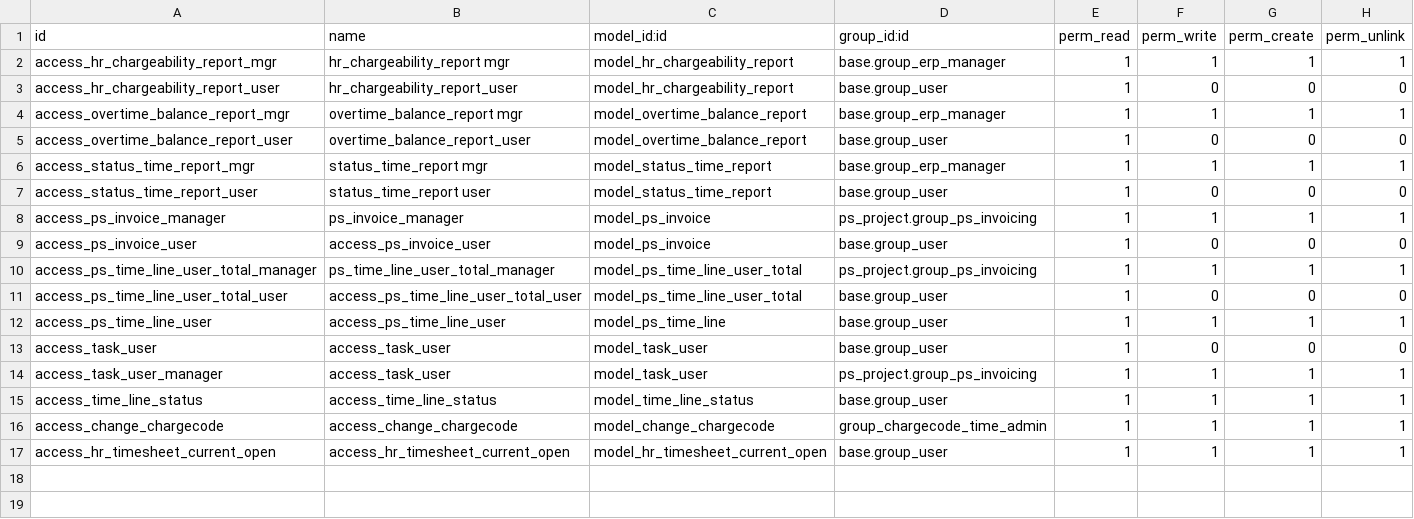
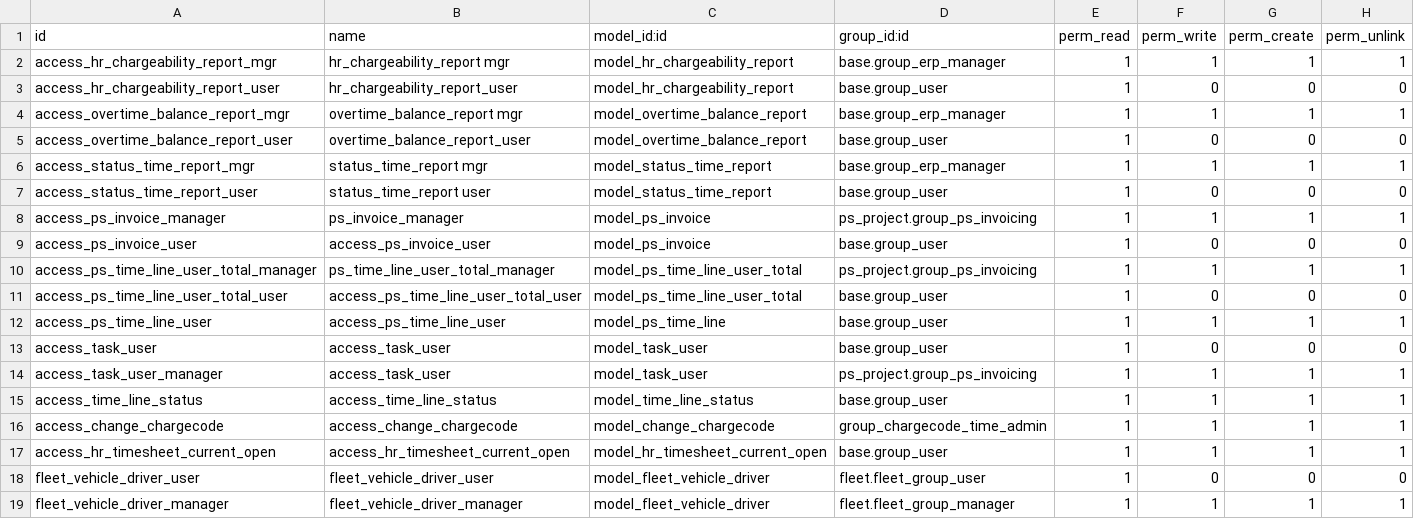
Before and after one commit to tosccolors/vertical_professional_services, a CSV file: ps_timesheet_invoicing/security/ir.model.access.csv, drawn as a sheet; the diff names each change by its address in the sheet, - before the commit and + after, or states it on an @@ line.

Commit message:
[ADD] #78 use an explicit driver grid for vehicles

```diff
--- a/ps_timesheet_invoicing/security/ir.model.access.csv
+++ b/ps_timesheet_invoicing/security/ir.model.access.csv
+row 18: fleet_vehicle_driver_user | fleet_vehicle_driver_user | model_fleet_vehicle_driver | fleet.fleet_group_user | 1 | 0 | 0 | 0
+row 19: fleet_vehicle_driver_manager | fleet_vehicle_driver_manager | model_fleet_vehicle_driver | fleet.fleet_group_manager | 1 | 1 | 1 | 1
```
Also changed, not shown: 11 other files.
